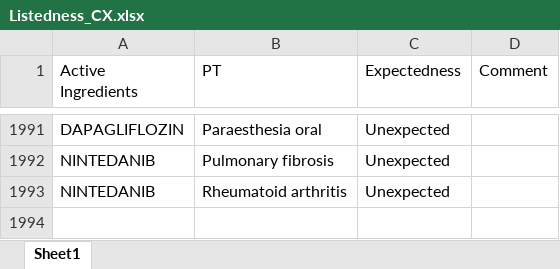
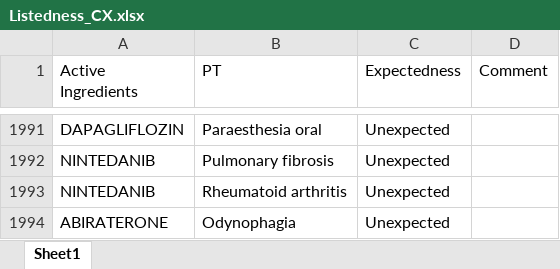
Before and after one commit to JPadhy0680/PV-Automation-Hub-Test, an Excel workbook: data/Listedness_CX.xlsx, sheet Sheet1, drawn as a sheet; only a part is shown, gaps mark what is left out; values as stored, in another font and other column widths than the file's, no borders; the diff names each change by its address in the sheet, - before the commit and + after, or states it on an @@ line.

Commit message:
Update listedness: ABIRATERONE / Odynophagia

```diff
--- a/data/Listedness_CX.xlsx (sheet Sheet1)
+++ b/data/Listedness_CX.xlsx (sheet Sheet1)
+row 1994: ABIRATERONE | Odynophagia | Unexpected
```
